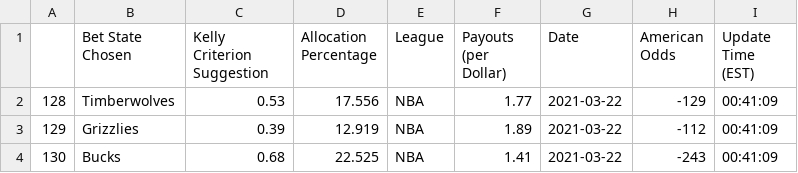
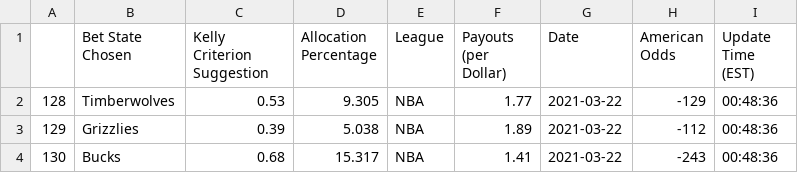
Before and after one commit to axz2000/sportsbook, a CSV file: masterScript/masterPush.csv, drawn as a sheet.

```diff
--- a/masterScript/masterPush.csv
+++ b/masterScript/masterPush.csv
@@ -1,4 +1,4 @@
 ,Bet State Chosen,Kelly Criterion Suggestion,Allocation Percentage,League,Payouts (per Dollar),Date,American Odds,Update Time (EST)
-128,Timberwolves,0.53,17.556,NBA,1.77,2021-03-22,-129,00:41:09
-129,Grizzlies,0.39,12.919,NBA,1.89,2021-03-22,-112,00:41:09
-130,Bucks,0.68,22.525,NBA,1.41,2021-03-22,-243,00:41:09
+128,Timberwolves,0.53,9.305,NBA,1.77,2021-03-22,-129,00:48:36
+129,Grizzlies,0.39,5.038,NBA,1.89,2021-03-22,-112,00:48:36
+130,Bucks,0.68,15.317,NBA,1.41,2021-03-22,-243,00:48:36
```
Also changed, not shown: masterScript/masterDailyRecap.csv, masterScript/masterUpcoming.csv, 3 other files.
